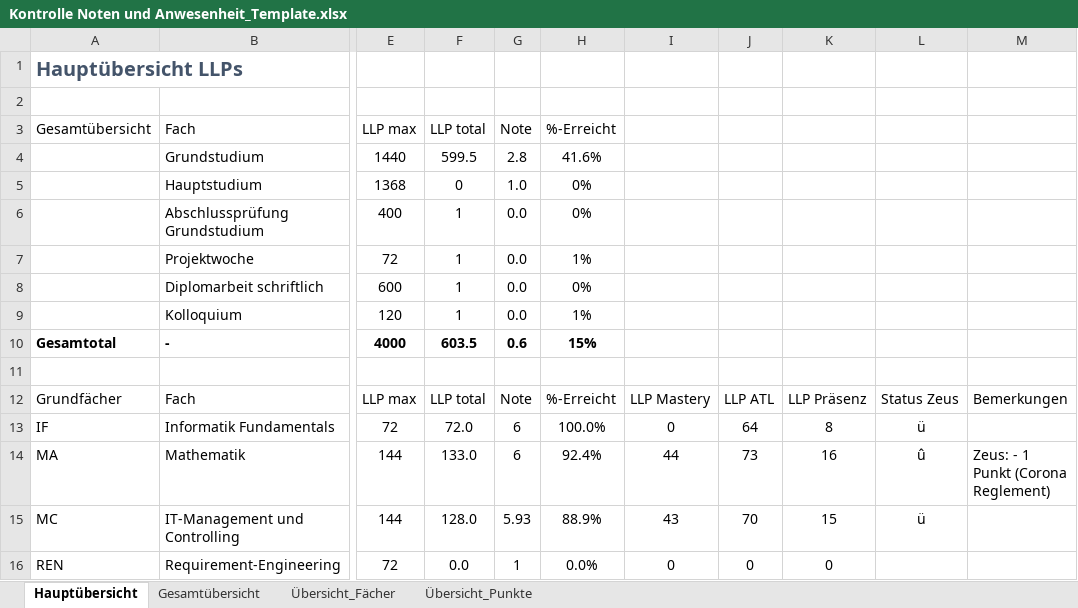
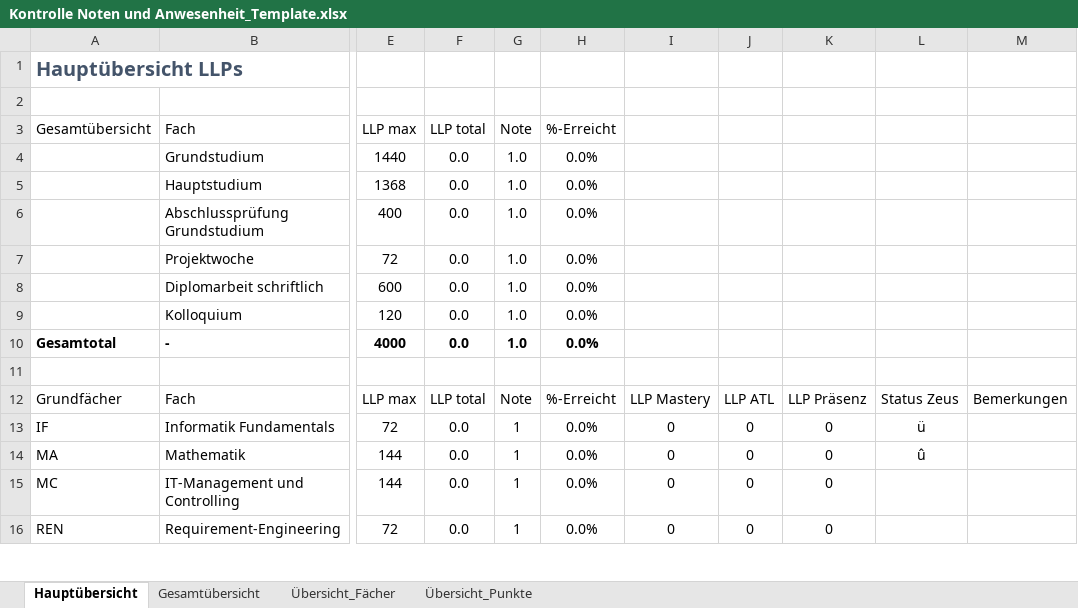
Before and after one commit to hfict-fr22/LLP, an Excel workbook: Kontrolle Noten und Anwesenheit_Template.xlsx, sheet Hauptübersicht, drawn as a sheet; only a part is shown, gaps mark what is left out; values as stored, in another font and other column widths than the file's, no borders; conditional formats and table styles not drawn; the diff covers the shown part only; the diff names each change by its address in the sheet, - before the commit and + after, or states it on an @@ line.

```diff
--- a/Kontrolle Noten und Anwesenheit_Template.xlsx (sheet Hauptübersicht)
+++ b/Kontrolle Noten und Anwesenheit_Template.xlsx (sheet Hauptübersicht)
-F4 (LLP total): 599.5
+F4 (LLP total): 0.0
-G4 (Note): 2.8
+G4 (Note): 1.0
-H4 (%-Erreicht): 41.6%
+H4 (%-Erreicht): 0.0%
-F5 (LLP total): 0
+F5 (LLP total): 0.0
-H5:H6 (%-Erreicht): 0%
+H5:H6 (%-Erreicht): 0.0%
-F6:F9 (LLP total): 1
+F6:F9 (LLP total): 0.0
-G6:G9 (Note): 0.0
+G6:G9 (Note): 1.0
-H7 (%-Erreicht): 1%
+H7 (%-Erreicht): 0.0%
-H8 (%-Erreicht): 0%
+H8 (%-Erreicht): 0.0%
-H9 (%-Erreicht): 1%
+H9 (%-Erreicht): 0.0%
-F10 (LLP total): 603.5
+F10 (LLP total): 0.0
-G10 (Note): 0.6
+G10 (Note): 1.0
-H10 (%-Erreicht): 15%
+H10 (%-Erreicht): 0.0%
-F13 (LLP total): 72.0
+F13 (LLP total): 0.0
-G13:G14 (Note): 6
+G13:G14 (Note): 1
-H13 (%-Erreicht): 100.0%
+H13 (%-Erreicht): 0.0%
-J13: 64
+J13: 0
-K13: 8
+K13: 0
-F14 (LLP total): 133.0
+F14 (LLP total): 0.0
-H14 (%-Erreicht): 92.4%
+H14 (%-Erreicht): 0.0%
-I14: 44
+I14: 0
-J14: 73
+J14: 0
-K14: 16
+K14: 0
-M14: Zeus: - 1 Punkt (Corona Reglement)
+M14: (empty)
-F15 (LLP total): 128.0
+F15 (LLP total): 0.0
-G15 (Note): 5.93
+G15 (Note): 1
-H15 (%-Erreicht): 88.9%
+H15 (%-Erreicht): 0.0%
-I15: 43
+I15: 0
-J15: 70
+J15: 0
-K15: 15
+K15: 0
-L15: ü
+L15: (empty)
```
Also changed, not shown: 30 edited cells elsewhere in this sheet, sheet Gesamtübersicht.
